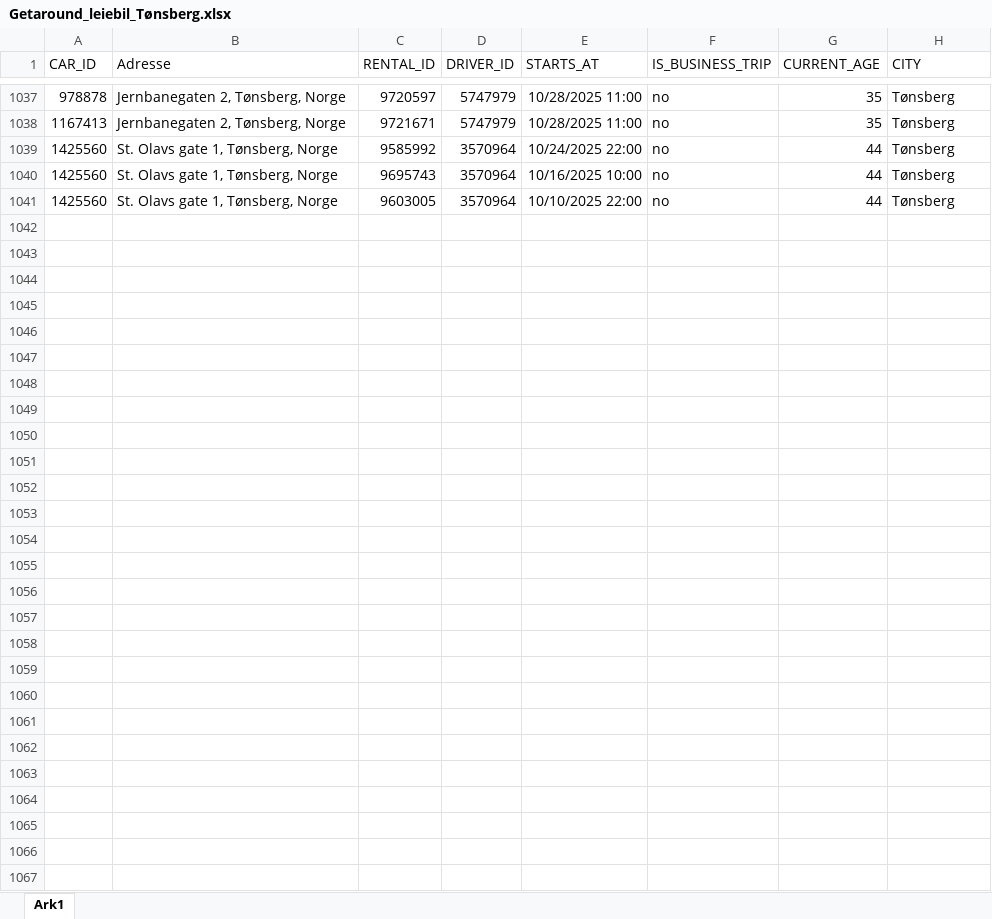
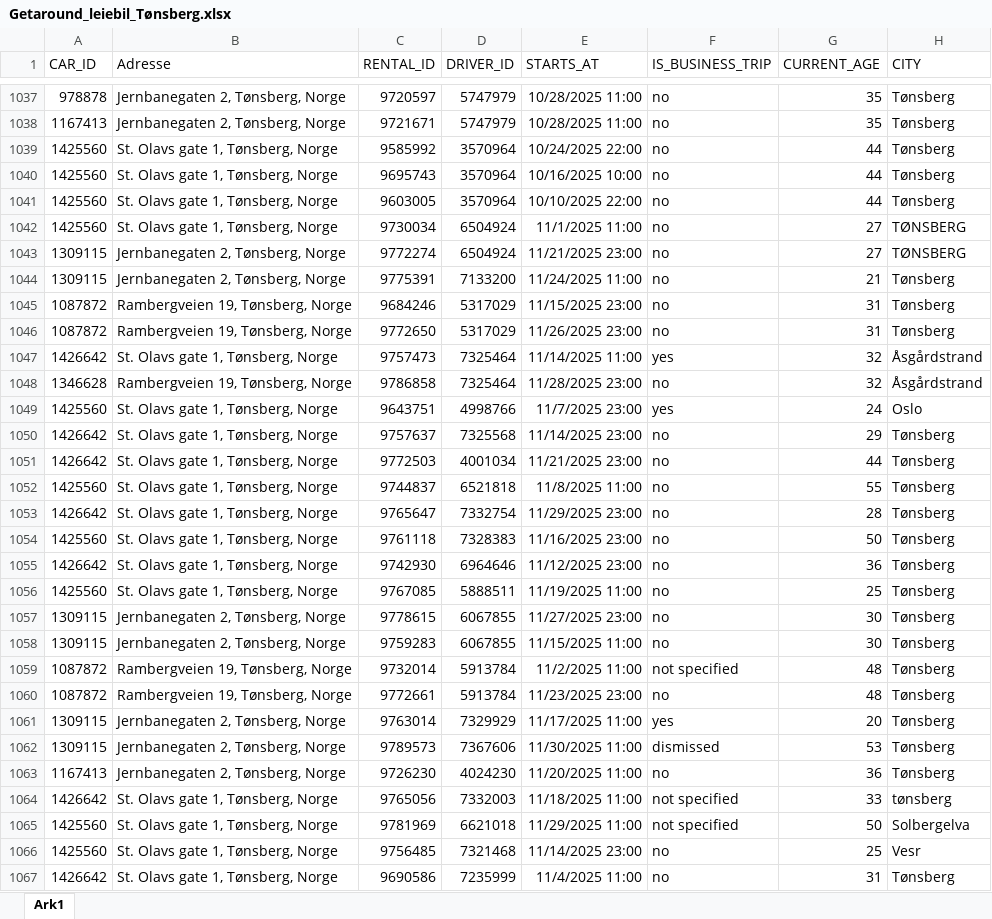
Before and after one commit to RasmusPalmqvist/Vestfold, an Excel workbook: 05_Mobilitet og infrastruktur/Persontransport og reisevaner/Mobilitetsdashboard/Brukes2024/Getaround_leiebil_Tønsberg.xlsx, sheet Ark1, drawn as a sheet; only a part is shown, gaps mark what is left out; values as stored, in another font and other column widths than the file's, no borders; the diff names each change by its address in the sheet, - before the commit and + after, or states it on an @@ line.

Commit message:
Update Getaround_leiebil_Tønsberg.xlsx

```diff
--- a/05_Mobilitet og infrastruktur/Persontransport og reisevaner/Mobilitetsdashboard/Brukes2024/Getaround_leiebil_Tønsberg.xlsx (sheet Ark1)
+++ b/05_Mobilitet og infrastruktur/Persontransport og reisevaner/Mobilitetsdashboard/Brukes2024/Getaround_leiebil_Tønsberg.xlsx (sheet Ark1)
+row 1042: 1425560 | St. Olavs gate 1, Tønsberg, Norge | 9730034 | 6504924 | 11/1/2025 11:00 | no | 27 | TØNSBERG
+row 1043: 1309115 | Jernbanegaten 2, Tønsberg, Norge | 9772274 | 6504924 | 11/21/2025 23:00 | no | 27 | TØNSBERG
+row 1044: 1309115 | Jernbanegaten 2, Tønsberg, Norge | 9775391 | 7133200 | 11/24/2025 11:00 | no | 21 | Tønsberg
+row 1045: 1087872 | Rambergveien 19, Tønsberg, Norge | 9684246 | 5317029 | 11/15/2025 23:00 | no | 31 | Tønsberg
+row 1046: 1087872 | Rambergveien 19, Tønsberg, Norge | 9772650 | 5317029 | 11/26/2025 23:00 | no | 31 | Tønsberg
+row 1047: 1426642 | St. Olavs gate 1, Tønsberg, Norge | 9757473 | 7325464 | 11/14/2025 11:00 | yes | 32 | Åsgårdstrand
+row 1048: 1346628 | Rambergveien 19, Tønsberg, Norge | 9786858 | 7325464 | 11/28/2025 23:00 | no | 32 | Åsgårdstrand
+row 1049: 1425560 | St. Olavs gate 1, Tønsberg, Norge | 9643751 | 4998766 | 11/7/2025 23:00 | yes | 24 | Oslo
+row 1050: 1426642 | St. Olavs gate 1, Tønsberg, Norge | 9757637 | 7325568 | 11/14/2025 23:00 | no | 29 | Tønsberg
+row 1051: 1426642 | St. Olavs gate 1, Tønsberg, Norge | 9772503 | 4001034 | 11/21/2025 23:00 | no | 44 | Tønsberg
+row 1052: 1425560 | St. Olavs gate 1, Tønsberg, Norge | 9744837 | 6521818 | 11/8/2025 11:00 | no | 55 | Tønsberg
+row 1053: 1426642 | St. Olavs gate 1, Tønsberg, Norge | 9765647 | 7332754 | 11/29/2025 23:00 | no | 28 | Tønsberg
+row 1054: 1425560 | St. Olavs gate 1, Tønsberg, Norge | 9761118 | 7328383 | 11/16/2025 23:00 | no | 50 | Tønsberg
+row 1055: 1426642 | St. Olavs gate 1, Tønsberg, Norge | 9742930 | 6964646 | 11/12/2025 23:00 | no | 36 | Tønsberg
+row 1056: 1425560 | St. Olavs gate 1, Tønsberg, Norge | 9767085 | 5888511 | 11/19/2025 11:00 | no | 25 | Tønsberg
+row 1057: 1309115 | Jernbanegaten 2, Tønsberg, Norge | 9778615 | 6067855 | 11/27/2025 23:00 | no | 30 | Tønsberg
+row 1058: 1309115 | Jernbanegaten 2, Tønsberg, Norge | 9759283 | 6067855 | 11/15/2025 11:00 | no | 30 | Tønsberg
+row 1059: 1087872 | Rambergveien 19, Tønsberg, Norge | 9732014 | 5913784 | 11/2/2025 11:00 | not specified | 48 | Tønsberg
+row 1060: 1087872 | Rambergveien 19, Tønsberg, Norge | 9772661 | 5913784 | 11/23/2025 23:00 | no | 48 | Tønsberg
+row 1061: 1309115 | Jernbanegaten 2, Tønsberg, Norge | 9763014 | 7329929 | 11/17/2025 11:00 | yes | 20 | Tønsberg
+row 1062: 1309115 | Jernbanegaten 2, Tønsberg, Norge | 9789573 | 7367606 | 11/30/2025 11:00 | dismissed | 53 | Tønsberg
+row 1063: 1167413 | Jernbanegaten 2, Tønsberg, Norge | 9726230 | 4024230 | 11/20/2025 11:00 | no | 36 | Tønsberg
+row 1064: 1426642 | St. Olavs gate 1, Tønsberg, Norge | 9765056 | 7332003 | 11/18/2025 11:00 | not specified | 33 | tønsberg
+row 1065: 1425560 | St. Olavs gate 1, Tønsberg, Norge | 9781969 | 6621018 | 11/29/2025 11:00 | not specified | 50 | Solbergelva
+row 1066: 1425560 | St. Olavs gate 1, Tønsberg, Norge | 9756485 | 7321468 | 11/14/2025 23:00 | no | 25 | Vesr
+row 1067: 1426642 | St. Olavs gate 1, Tønsberg, Norge | 9690586 | 7235999 | 11/4/2025 11:00 | no | 31 | Tønsberg
```
